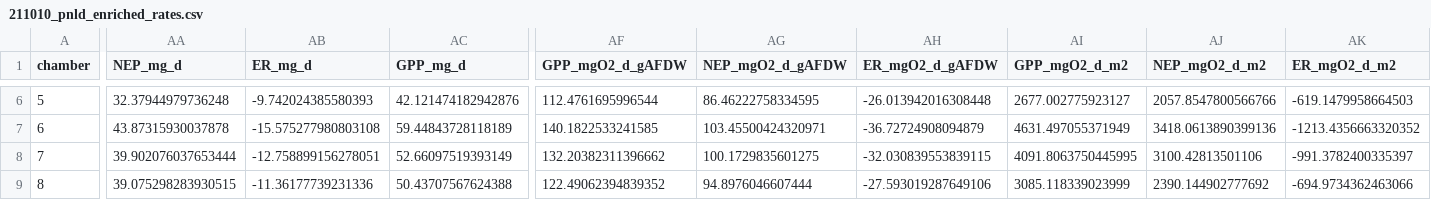
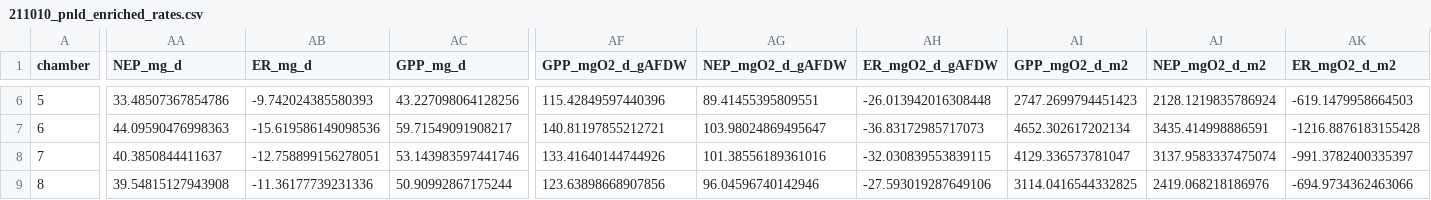
Before and after one commit to nframmy/tahoe_lab_inc_analysis, a CSV file: data/211010_pineland_a_e/211010_pnld_enriched_rates.csv, drawn as a sheet; only a part is shown, gaps mark what is left out; the diff covers the shown part only; the diff names each change by its address in the sheet, - before the commit and + after, or states it on an @@ line.

```diff
--- a/data/211010_pineland_a_e/211010_pnld_enriched_rates.csv
+++ b/data/211010_pineland_a_e/211010_pnld_enriched_rates.csv
-AA6 (NEP_mg_d): 32.37944979736248
+AA6 (NEP_mg_d): 33.48507367854786
-AC6 (GPP_mg_d): 42.121474182942876
+AC6 (GPP_mg_d): 43.227098064128256
-AF6 (GPP_mgO2_d_gAFDW): 112.4761695996544
+AF6 (GPP_mgO2_d_gAFDW): 115.42849597440396
-AG6 (NEP_mgO2_d_gAFDW): 86.46222758334595
+AG6 (NEP_mgO2_d_gAFDW): 89.41455395809551
-AI6 (GPP_mgO2_d_m2): 2677.002775923127
+AI6 (GPP_mgO2_d_m2): 2747.2699794451423
-AJ6 (NEP_mgO2_d_m2): 2057.8547800566766
+AJ6 (NEP_mgO2_d_m2): 2128.1219835786924
-AA7 (NEP_mg_d): 43.87315930037878
+AA7 (NEP_mg_d): 44.09590476998363
-AB7 (ER_mg_d): -15.575277980803108
+AB7 (ER_mg_d): -15.619586149098536
-AC7 (GPP_mg_d): 59.44843728118189
+AC7 (GPP_mg_d): 59.71549091908217
-AF7 (GPP_mgO2_d_gAFDW): 140.1822533241585
+AF7 (GPP_mgO2_d_gAFDW): 140.81197855212721
-AG7 (NEP_mgO2_d_gAFDW): 103.45500424320971
+AG7 (NEP_mgO2_d_gAFDW): 103.98024869495647
-AH7 (ER_mgO2_d_gAFDW): -36.72724908094879
+AH7 (ER_mgO2_d_gAFDW): -36.83172985717073
-AI7 (GPP_mgO2_d_m2): 4631.497055371949
+AI7 (GPP_mgO2_d_m2): 4652.302617202134
-AJ7 (NEP_mgO2_d_m2): 3418.0613890399136
+AJ7 (NEP_mgO2_d_m2): 3435.414998886591
-AK7 (ER_mgO2_d_m2): -1213.4356663320352
+AK7 (ER_mgO2_d_m2): -1216.8876183155428
-AA8 (NEP_mg_d): 39.902076037653444
+AA8 (NEP_mg_d): 40.3850844411637
-AC8 (GPP_mg_d): 52.66097519393149
+AC8 (GPP_mg_d): 53.143983597441746
-AF8 (GPP_mgO2_d_gAFDW): 132.20382311396662
+AF8 (GPP_mgO2_d_gAFDW): 133.41640144744926
-AG8 (NEP_mgO2_d_gAFDW): 100.1729835601275
+AG8 (NEP_mgO2_d_gAFDW): 101.38556189361016
-AI8 (GPP_mgO2_d_m2): 4091.8063750445995
+AI8 (GPP_mgO2_d_m2): 4129.336573781047
-AJ8 (NEP_mgO2_d_m2): 3100.42813501106
+AJ8 (NEP_mgO2_d_m2): 3137.9583337475074
-AA9 (NEP_mg_d): 39.075298283930515
+AA9 (NEP_mg_d): 39.54815127943908
-AC9 (GPP_mg_d): 50.43707567624388
+AC9 (GPP_mg_d): 50.90992867175244
-AF9 (GPP_mgO2_d_gAFDW): 122.49062394839352
+AF9 (GPP_mgO2_d_gAFDW): 123.63898668907856
-AG9 (NEP_mgO2_d_gAFDW): 94.8976046607444
+AG9 (NEP_mgO2_d_gAFDW): 96.04596740142946
-AI9 (GPP_mgO2_d_m2): 3085.118339023999
+AI9 (GPP_mgO2_d_m2): 3114.0416544332825
-AJ9 (NEP_mgO2_d_m2): 2390.144902777692
+AJ9 (NEP_mgO2_d_m2): 2419.068218186976
```
Also changed, not shown: 81 edited cells elsewhere in this file, 2 other files.
